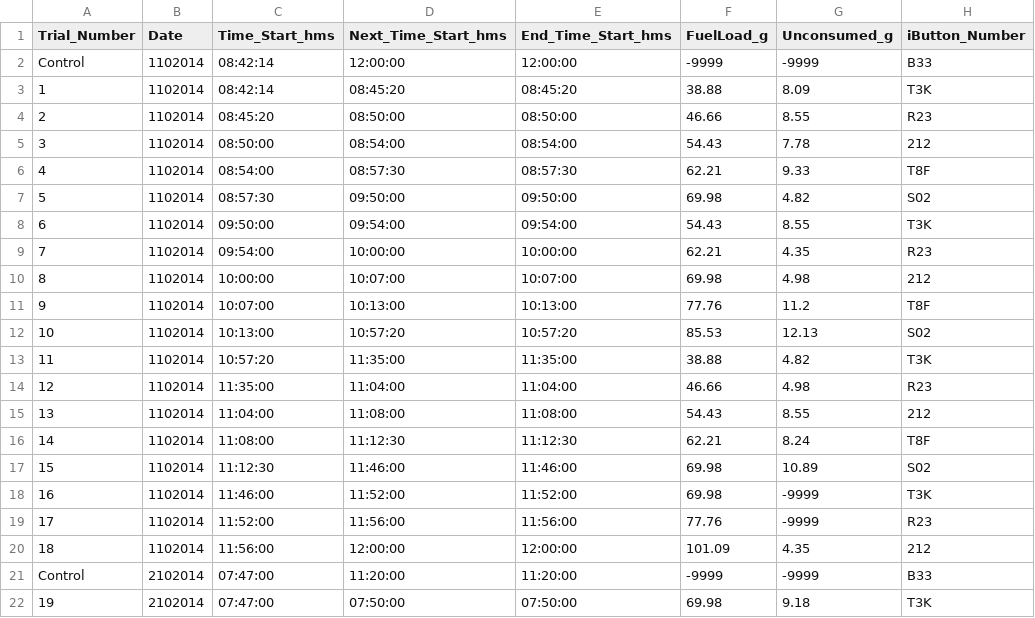
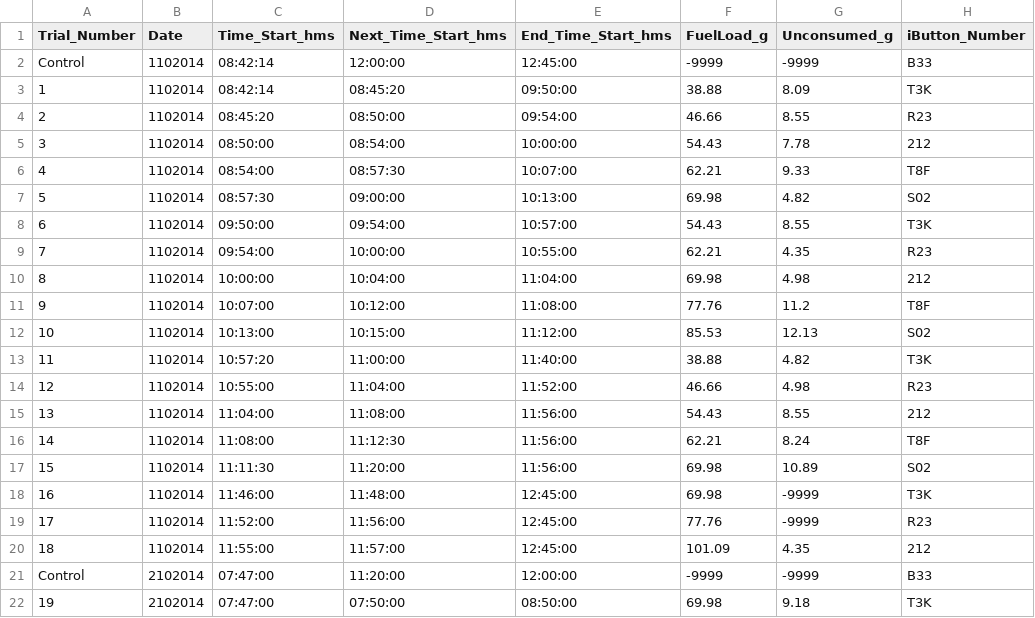
Before and after one commit to danielg7/NovelMethodforFireIntensity, a CSV file: Data/2014_calibration_data.csv, drawn as a sheet; only a part is shown; the diff covers the shown part only; the diff names each change by its address in the sheet, - before the commit and + after, or states it on an @@ line.

```diff
--- a/Data/2014_calibration_data.csv
+++ b/Data/2014_calibration_data.csv
-E2 (End_Time_Start_hms): 12:00:00
+E2 (End_Time_Start_hms): 12:45:00
-E3 (End_Time_Start_hms): 08:45:20
+E3 (End_Time_Start_hms): 09:50:00
-E4 (End_Time_Start_hms): 08:50:00
+E4 (End_Time_Start_hms): 09:54:00
-E5 (End_Time_Start_hms): 08:54:00
+E5 (End_Time_Start_hms): 10:00:00
-E6 (End_Time_Start_hms): 08:57:30
+E6 (End_Time_Start_hms): 10:07:00
-D7 (Next_Time_Start_hms): 09:50:00
+D7 (Next_Time_Start_hms): 09:00:00
-E7 (End_Time_Start_hms): 09:50:00
+E7 (End_Time_Start_hms): 10:13:00
-E8 (End_Time_Start_hms): 09:54:00
+E8 (End_Time_Start_hms): 10:57:00
-E9 (End_Time_Start_hms): 10:00:00
+E9 (End_Time_Start_hms): 10:55:00
-D10 (Next_Time_Start_hms): 10:07:00
+D10 (Next_Time_Start_hms): 10:04:00
-E10 (End_Time_Start_hms): 10:07:00
+E10 (End_Time_Start_hms): 11:04:00
-D11 (Next_Time_Start_hms): 10:13:00
+D11 (Next_Time_Start_hms): 10:12:00
-E11 (End_Time_Start_hms): 10:13:00
+E11 (End_Time_Start_hms): 11:08:00
-D12 (Next_Time_Start_hms): 10:57:20
+D12 (Next_Time_Start_hms): 10:15:00
-E12 (End_Time_Start_hms): 10:57:20
+E12 (End_Time_Start_hms): 11:12:00
-D13 (Next_Time_Start_hms): 11:35:00
+D13 (Next_Time_Start_hms): 11:00:00
-E13 (End_Time_Start_hms): 11:35:00
+E13 (End_Time_Start_hms): 11:40:00
-C14 (Time_Start_hms): 11:35:00
+C14 (Time_Start_hms): 10:55:00
-E14 (End_Time_Start_hms): 11:04:00
+E14 (End_Time_Start_hms): 11:52:00
-E15 (End_Time_Start_hms): 11:08:00
+E15 (End_Time_Start_hms): 11:56:00
-E16 (End_Time_Start_hms): 11:12:30
+E16 (End_Time_Start_hms): 11:56:00
-C17 (Time_Start_hms): 11:12:30
+C17 (Time_Start_hms): 11:11:30
-D17 (Next_Time_Start_hms): 11:46:00
+D17 (Next_Time_Start_hms): 11:20:00
-E17 (End_Time_Start_hms): 11:46:00
+E17 (End_Time_Start_hms): 11:56:00
-D18 (Next_Time_Start_hms): 11:52:00
+D18 (Next_Time_Start_hms): 11:48:00
-E18 (End_Time_Start_hms): 11:52:00
+E18 (End_Time_Start_hms): 12:45:00
-E19 (End_Time_Start_hms): 11:56:00
+E19 (End_Time_Start_hms): 12:45:00
-C20 (Time_Start_hms): 11:56:00
+C20 (Time_Start_hms): 11:55:00
-D20 (Next_Time_Start_hms): 12:00:00
+D20 (Next_Time_Start_hms): 11:57:00
-E20 (End_Time_Start_hms): 12:00:00
+E20 (End_Time_Start_hms): 12:45:00
-E21 (End_Time_Start_hms): 11:20:00
+E21 (End_Time_Start_hms): 12:00:00
-E22 (End_Time_Start_hms): 07:50:00
+E22 (End_Time_Start_hms): 08:50:00
```
Also changed, not shown: 47 edited cells elsewhere in this file, 43 other files.
